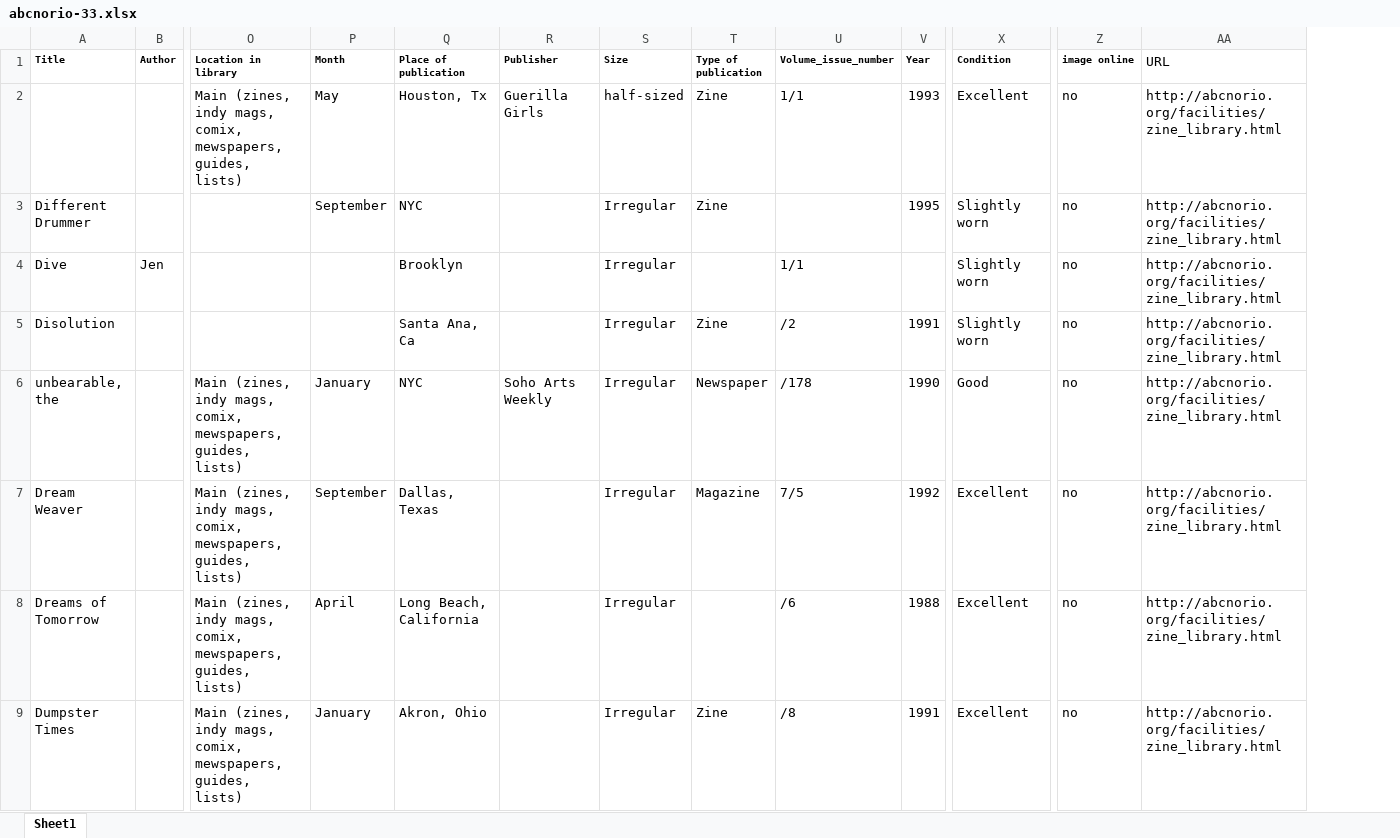
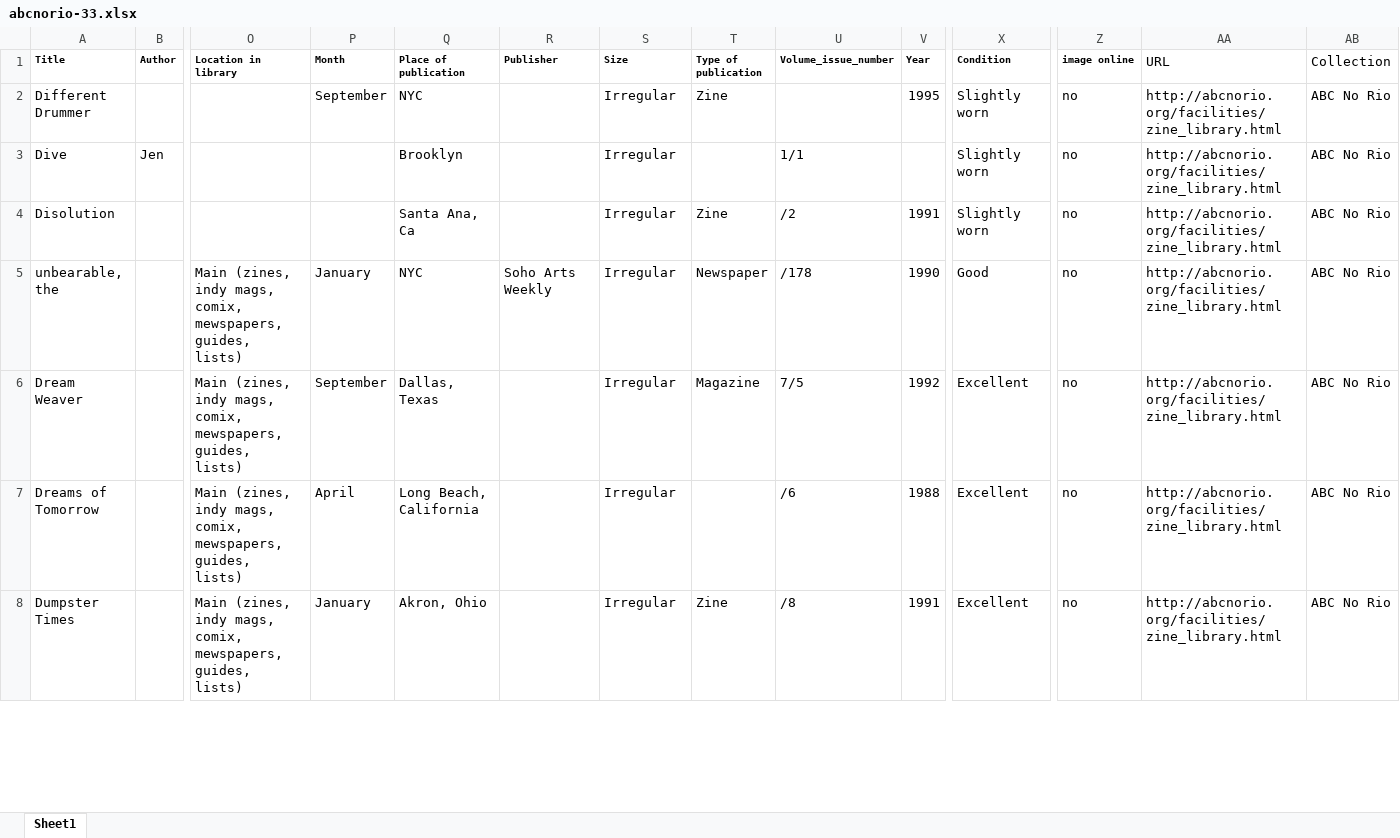
Before and after one commit to leslzine/zineunioncatalog, an Excel workbook: MAP/abcnorio-33.xlsx, sheet Sheet1, drawn as a sheet; only a part is shown, gaps mark what is left out; values as stored, in another font and other column widths than the file's, no borders; removed rows and columns are numbered as before the commit, all else as after; rows hold the shown columns only; the diff names each change by its address in the sheet, - before the commit and + after, or states it on an @@ line.

Commit message:
Add files via upload
fixed abc no rio spreadsheets

```diff
--- a/MAP/abcnorio-33.xlsx (sheet Sheet1)
+++ b/MAP/abcnorio-33.xlsx (sheet Sheet1)
+column AB (Collection), rows 2-8: all ABC No Rio
-row 2:  |  | Main (zines, indy mags, comix, mewspapers, guides, lists) | May | Houston, Tx | Guerilla Girls | half-sized | Zine | 1/1 | 1993 | Excellent | no | http://abcnorio.org/facilities/zine_library.html
```
Also changed, not shown: MAP/FinalMap-abcnorio.xlsx.
